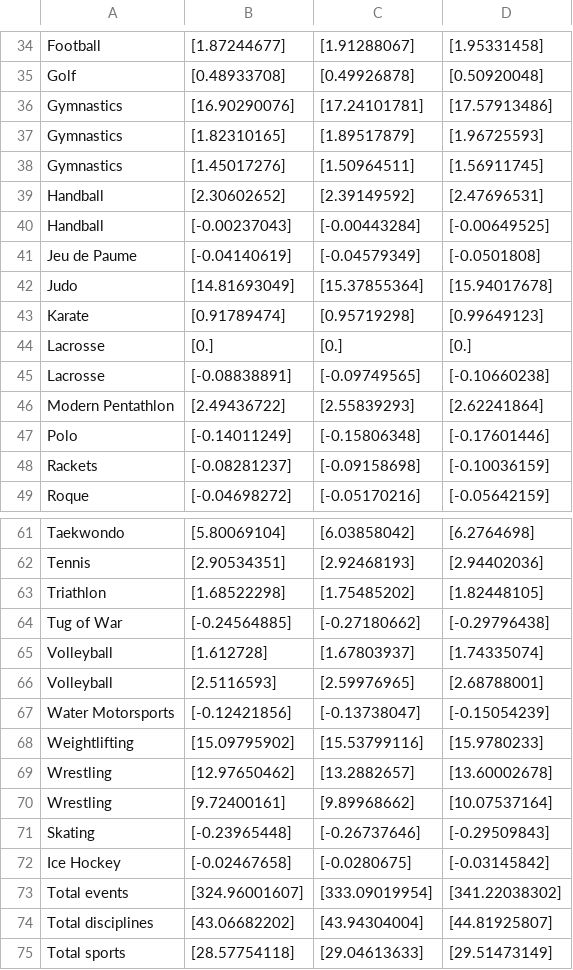
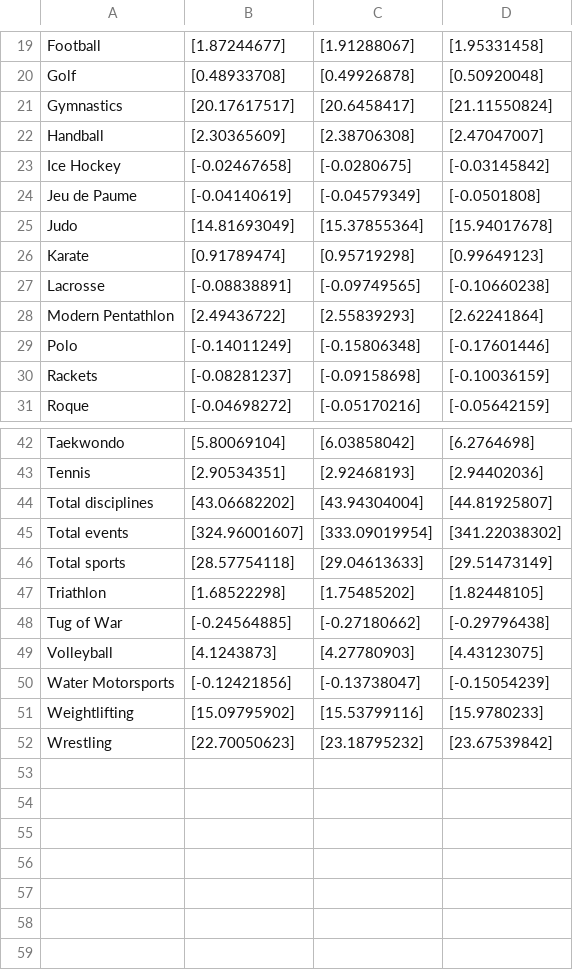
Before and after one commit to JaredYe04/2025_codium_veritas_2506135, a CSV file: 代码/data/predict_medal_counts.csv, drawn as a sheet; only a part is shown, gaps mark what is left out; the diff covers the shown part only.

```diff
--- a/代码/data/predict_medal_counts.csv
+++ b/代码/data/predict_medal_counts.csv
@@ -35,7 +20,5 @@ Football,[1.87244677],[1.91288067],[1.95331458]
 Golf,[0.48933708],[0.49926878],[0.50920048]
-Gymnastics,[16.90290076],[17.24101781],[17.57913486]
-Gymnastics,[1.82310165],[1.89517879],[1.96725593]
-Gymnastics,[1.45017276],[1.50964511],[1.56911745]
-Handball,[2.30602652],[2.39149592],[2.47696531]
-Handball,[-0.00237043],[-0.00443284],[-0.00649525]
+Gymnastics,[20.17617517],[20.6458417],[21.11550824]
+Handball,[2.30365609],[2.38706308],[2.47047007]
+Ice Hockey,[-0.02467658],[-0.0280675],[-0.03145842]
 Jeu de Paume,[-0.04140619],[-0.04579349],[-0.0501808]
@@ -43,3 +26,2 @@ Judo,[14.81693049],[15.37855364],[15.94017678]
 Karate,[0.91789474],[0.95719298],[0.99649123]
-Lacrosse,[0.],[0.],[0.]
 Lacrosse,[-0.08838891],[-0.09749565],[-0.10660238]
@@ -62,14 +43,10 @@ Taekwondo,[5.80069104],[6.03858042],[6.2764698]
 Tennis,[2.90534351],[2.92468193],[2.94402036]
+Total disciplines,[43.06682202],[43.94304004],[44.81925807]
+Total events,[324.96001607],[333.09019954],[341.22038302]
+Total sports,[28.57754118],[29.04613633],[29.51473149]
 Triathlon,[1.68522298],[1.75485202],[1.82448105]
 Tug of War,[-0.24564885],[-0.27180662],[-0.29796438]
-Volleyball,[1.612728],[1.67803937],[1.74335074]
-Volleyball,[2.5116593],[2.59976965],[2.68788001]
+Volleyball,[4.1243873],[4.27780903],[4.43123075]
 Water Motorsports,[-0.12421856],[-0.13738047],[-0.15054239]
 Weightlifting,[15.09795902],[15.53799116],[15.9780233]
-Wrestling,[12.97650462],[13.2882657],[13.60002678]
-Wrestling,[9.72400161],[9.89968662],[10.07537164]
-Skating,[-0.23965448],[-0.26737646],[-0.29509843]
-Ice Hockey,[-0.02467658],[-0.0280675],[-0.03145842]
-Total events,[324.96001607],[333.09019954],[341.22038302]
-Total disciplines,[43.06682202],[43.94304004],[44.81925807]
-Total sports,[28.57754118],[29.04613633],[29.51473149]
+Wrestling,[22.70050623],[23.18795232],[23.67539842]
```
Also changed, not shown: 17 removed rows and 21 edited cells elsewhere in this file, 代码/data/country_level.csv, 代码/data/noc_region.csv, 13 other files.
